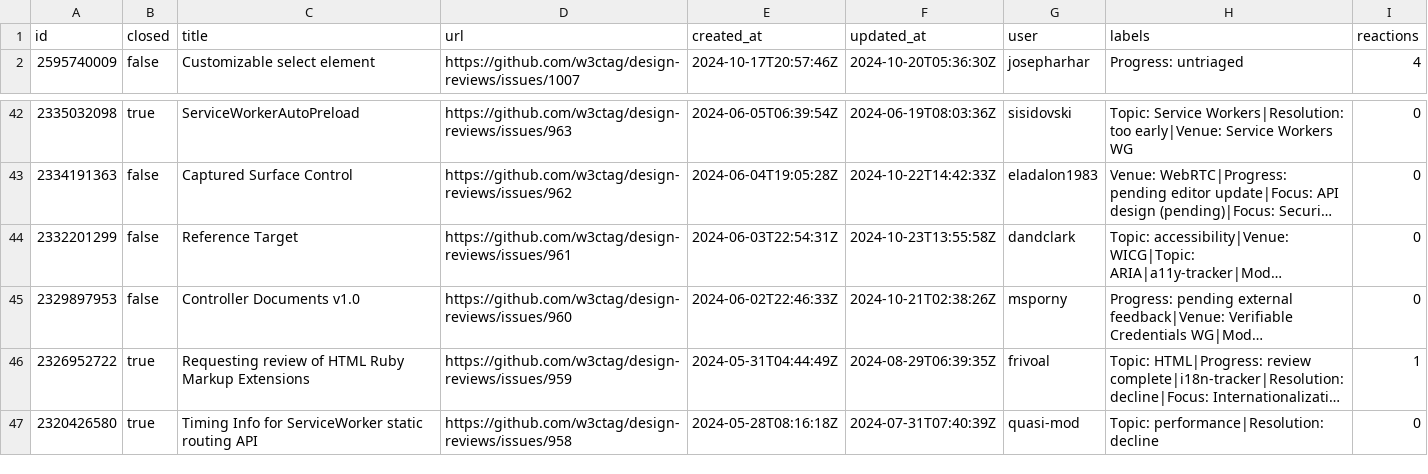
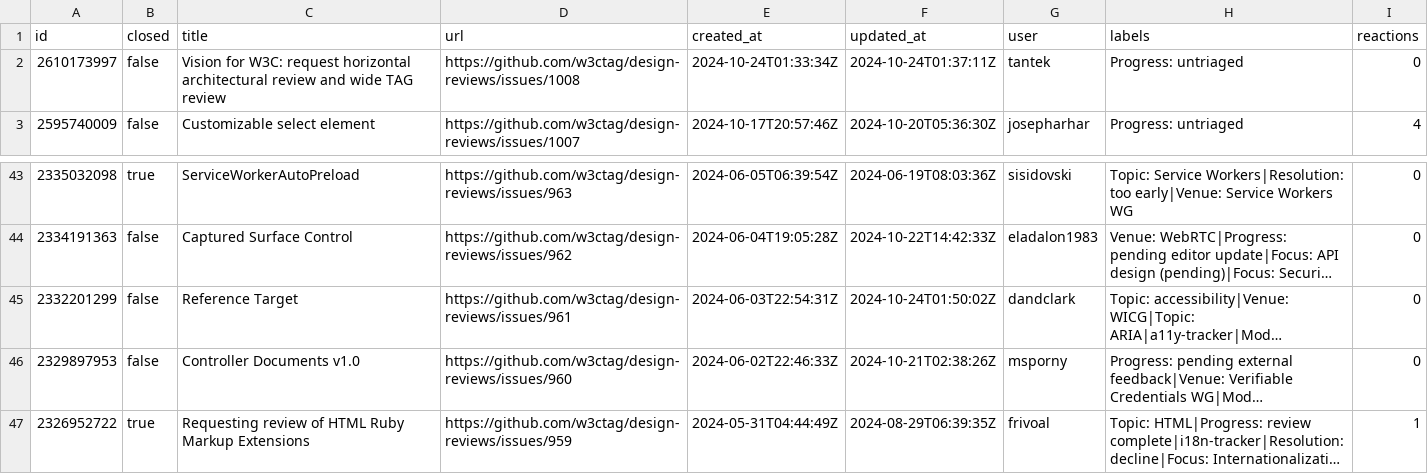
Before and after one commit to bgrins/compat-utils, a CSV file: output/w3ctag-design-reviews.csv, drawn as a sheet; only a part is shown, gaps mark what is left out; the shorter side is filled out with more unchanged rows; long unchanged cells end in …; addresses are those after the commit; the diff names each change by its address in the sheet, - before the commit and + after, or states it on an @@ line.

```diff
--- a/output/w3ctag-design-reviews.csv
+++ b/output/w3ctag-design-reviews.csv
+row 2: 2610173997 | false | Vision for W3C: request horizontal architectural review and wide TAG review | https://github.com/w3ctag/design-reviews/issues/1008 | 2024-10-24T01:33:34Z | 2024-10-24T01:37:11Z | tantek | Progress: untriaged | 0
-F45 (updated_at): 2024-10-23T13:55:58Z
+F45 (updated_at): 2024-10-24T01:50:02Z
```
Also changed, not shown: output/all-comments.csv, output/whatwg-html.csv, 1 other file.
